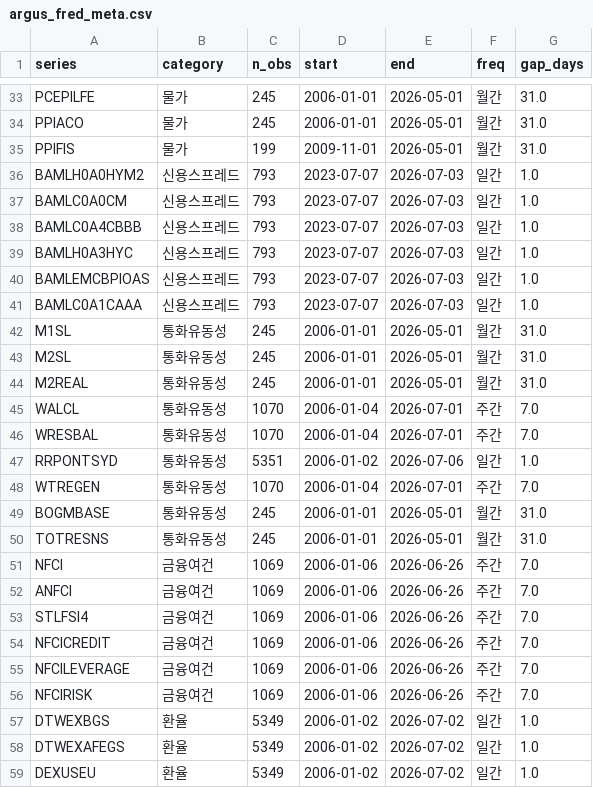
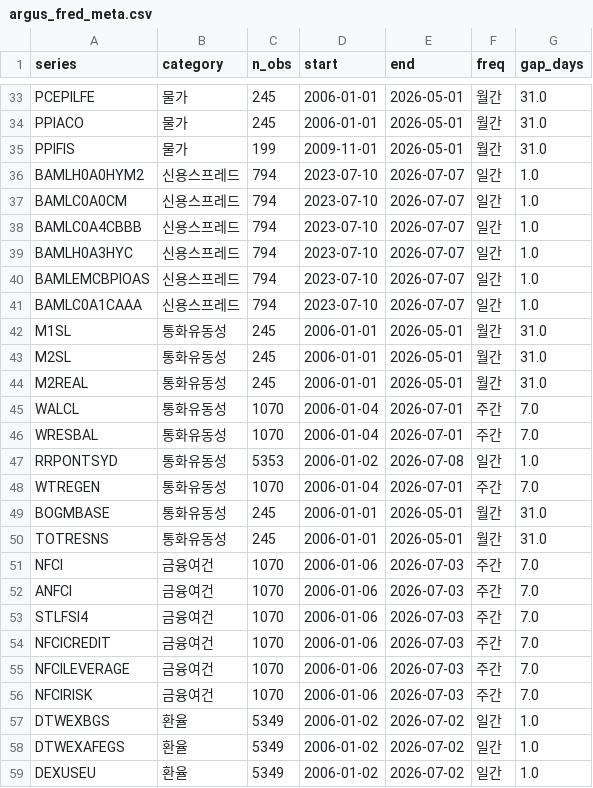
Before and after one commit to daifulee/argus-public-data, a CSV file: argus_fred_meta.csv, drawn as a sheet; only a part is shown, gaps mark what is left out; the diff covers the shown part only.

```diff
--- a/argus_fred_meta.csv
+++ b/argus_fred_meta.csv
@@ -35,8 +35,8 @@ PPIACO,물가,245,2006-01-01,2026-05-01,월간,31.0
 PPIFIS,물가,199,2009-11-01,2026-05-01,월간,31.0
-BAMLH0A0HYM2,신용스프레드,793,2023-07-07,2026-07-03,일간,1.0
-BAMLC0A0CM,신용스프레드,793,2023-07-07,2026-07-03,일간,1.0
-BAMLC0A4CBBB,신용스프레드,793,2023-07-07,2026-07-03,일간,1.0
-BAMLH0A3HYC,신용스프레드,793,2023-07-07,2026-07-03,일간,1.0
-BAMLEMCBPIOAS,신용스프레드,793,2023-07-07,2026-07-03,일간,1.0
-BAMLC0A1CAAA,신용스프레드,793,2023-07-07,2026-07-03,일간,1.0
+BAMLH0A0HYM2,신용스프레드,794,2023-07-10,2026-07-07,일간,1.0
+BAMLC0A0CM,신용스프레드,794,2023-07-10,2026-07-07,일간,1.0
+BAMLC0A4CBBB,신용스프레드,794,2023-07-10,2026-07-07,일간,1.0
+BAMLH0A3HYC,신용스프레드,794,2023-07-10,2026-07-07,일간,1.0
+BAMLEMCBPIOAS,신용스프레드,794,2023-07-10,2026-07-07,일간,1.0
+BAMLC0A1CAAA,신용스프레드,794,2023-07-10,2026-07-07,일간,1.0
 M1SL,통화유동성,245,2006-01-01,2026-05-01,월간,31.0
@@ -46,3 +46,3 @@ WALCL,통화유동성,1070,2006-01-04,2026-07-01,주간,7.0
 WRESBAL,통화유동성,1070,2006-01-04,2026-07-01,주간,7.0
-RRPONTSYD,통화유동성,5351,2006-01-02,2026-07-06,일간,1.0
+RRPONTSYD,통화유동성,5353,2006-01-02,2026-07-08,일간,1.0
 WTREGEN,통화유동성,1070,2006-01-04,2026-07-01,주간,7.0
@@ -50,8 +50,8 @@ BOGMBASE,통화유동성,245,2006-01-01,2026-05-01,월간,31.0
 TOTRESNS,통화유동성,245,2006-01-01,2026-05-01,월간,31.0
-NFCI,금융여건,1069,2006-01-06,2026-06-26,주간,7.0
-ANFCI,금융여건,1069,2006-01-06,2026-06-26,주간,7.0
-STLFSI4,금융여건,1069,2006-01-06,2026-06-26,주간,7.0
-NFCICREDIT,금융여건,1069,2006-01-06,2026-06-26,주간,7.0
-NFCILEVERAGE,금융여건,1069,2006-01-06,2026-06-26,주간,7.0
-NFCIRISK,금융여건,1069,2006-01-06,2026-06-26,주간,7.0
+NFCI,금융여건,1070,2006-01-06,2026-07-03,주간,7.0
+ANFCI,금융여건,1070,2006-01-06,2026-07-03,주간,7.0
+STLFSI4,금융여건,1070,2006-01-06,2026-07-03,주간,7.0
+NFCICREDIT,금융여건,1070,2006-01-06,2026-07-03,주간,7.0
+NFCILEVERAGE,금융여건,1070,2006-01-06,2026-07-03,주간,7.0
+NFCIRISK,금융여건,1070,2006-01-06,2026-07-03,주간,7.0
 DTWEXBGS,환율,5349,2006-01-02,2026-07-02,일간,1.0
```
Also changed, not shown: 64 edited cells elsewhere in this file, 1 other file.
